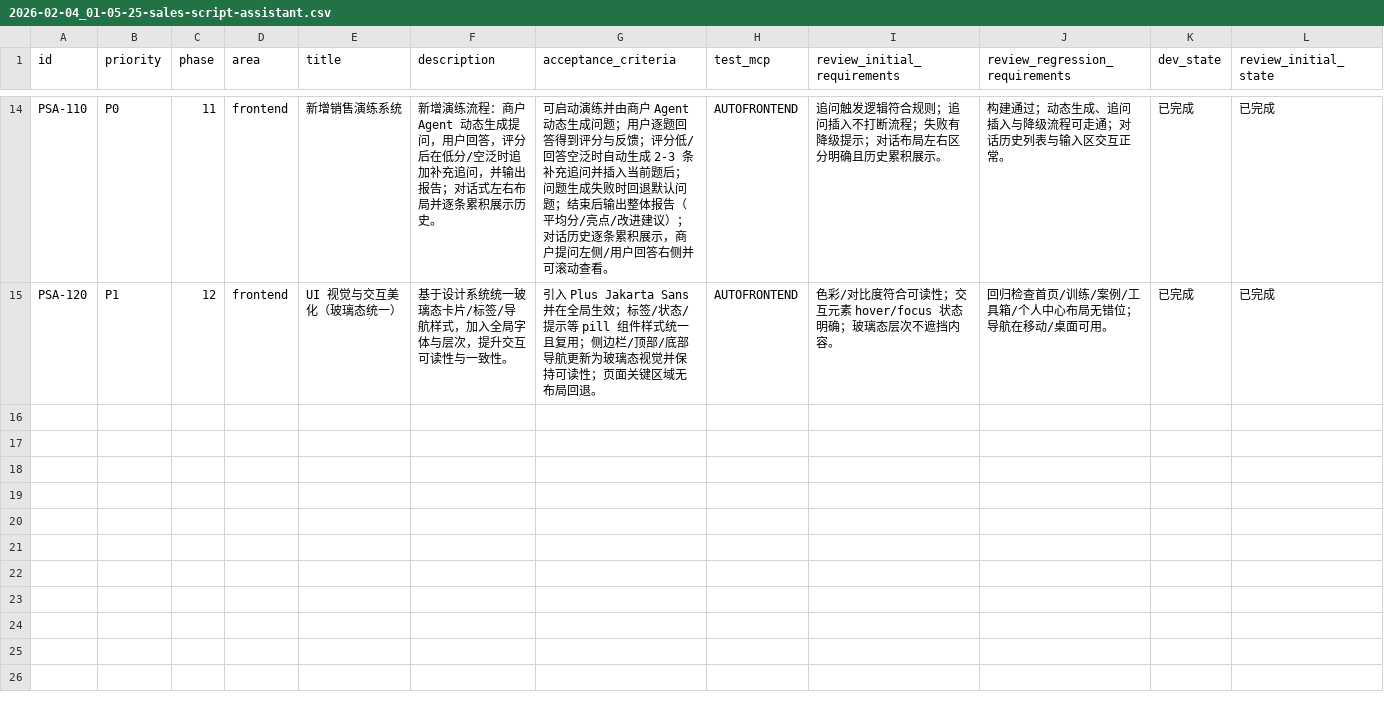
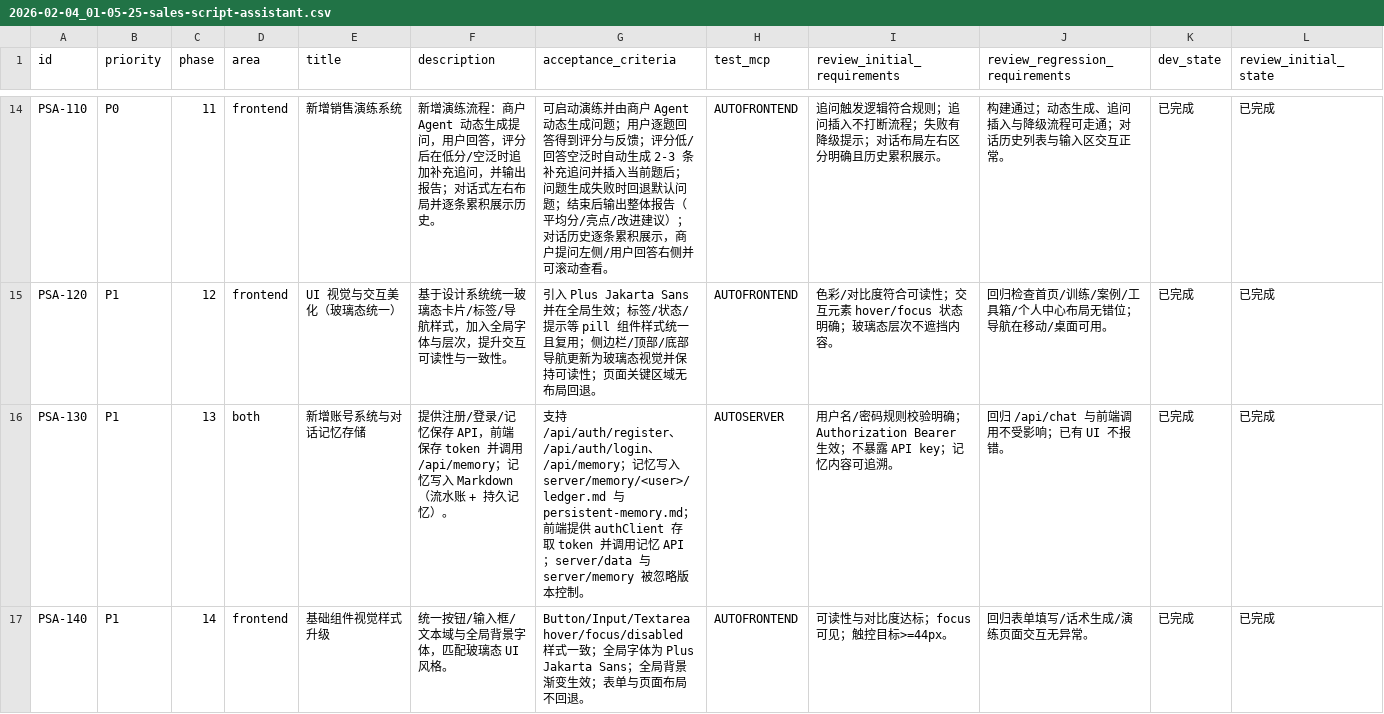
Before and after one commit to Smartloe/PitchPerfect, a CSV file: issues/2026-02-04_01-05-25-sales-script-assistant.csv, drawn as a sheet; only a part is shown, gaps mark what is left out; rows hold the shown columns only; the diff names each change by its address in the sheet, - before the commit and + after, or states it on an @@ line.

Commit message:
[PSA-130] 新增账号系统与对话记忆存储

```diff
--- a/issues/2026-02-04_01-05-25-sales-script-assistant.csv
+++ b/issues/2026-02-04_01-05-25-sales-script-assistant.csv
+row 16: PSA-130 | P1 | 13 | both | 新增账号系统与对话记忆存储 | 提供注册/登录/记忆保存 API，前端保存 token 并调用 /api/memory；记忆写入 Markdown（流水账 + 持久记忆）。 | 支持 /api/auth/register、/api/auth/login、/api/memory；记忆写入 server/memory/<user>/ledger.md 与 persistent-memory.md；前端提供 authClient 存取 token 并调用记忆 API；server/data 与 server/memory 被忽略版本控制。 | AUTOSERVER | 用户名/密码规则校验明确；Authorization Bearer 生效；不暴露 API key；记忆内容可追溯。 | 回归 /api/chat 与前端调用不受影响；已有 UI 不报错。 | 已完成 | 已完成
+row 17: PSA-140 | P1 | 14 | frontend | 基础组件视觉样式升级 | 统一按钮/输入框/文本域与全局背景字体，匹配玻璃态 UI 风格。 | Button/Input/Textarea hover/focus/disabled 样式一致；全局字体为 Plus Jakarta Sans；全局背景渐变生效；表单与页面布局不回退。 | AUTOFRONTEND | 可读性与对比度达标；focus 可见；触控目标>=44px。 | 回归表单填写/话术生成/演练页面交互无异常。 | 已完成 | 已完成
```
Also changed, not shown: 3 other files.
